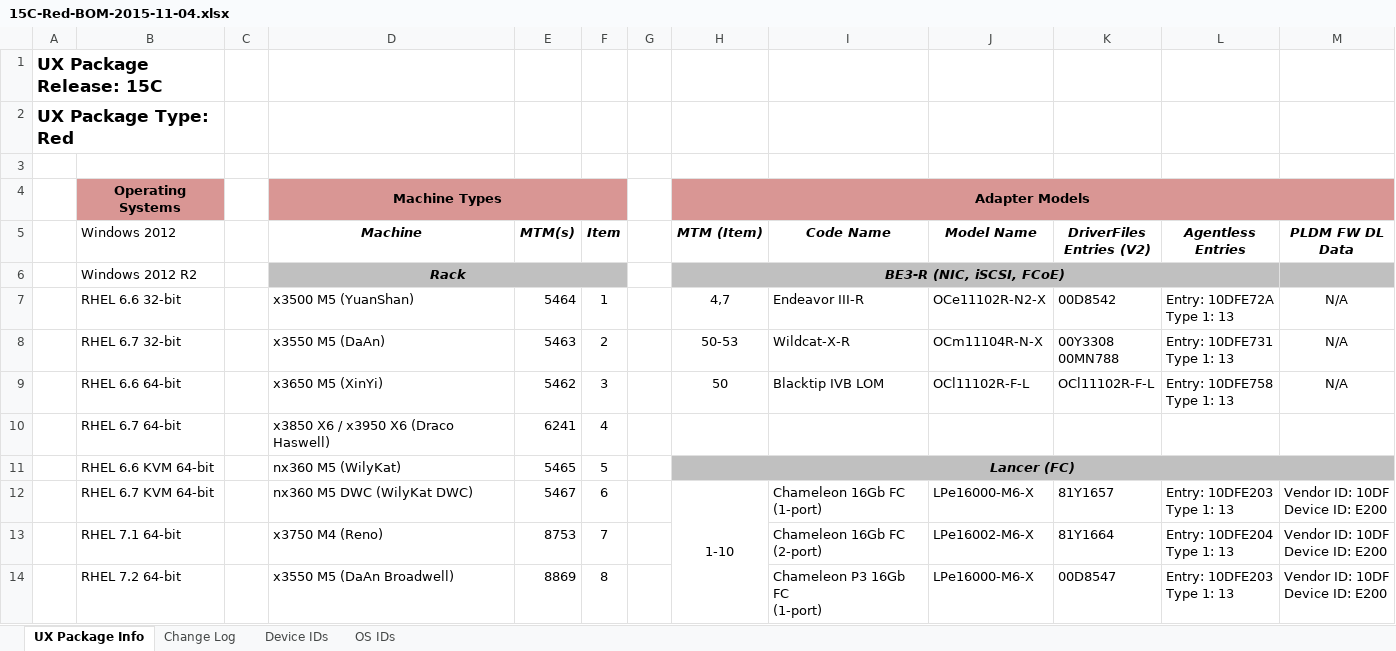
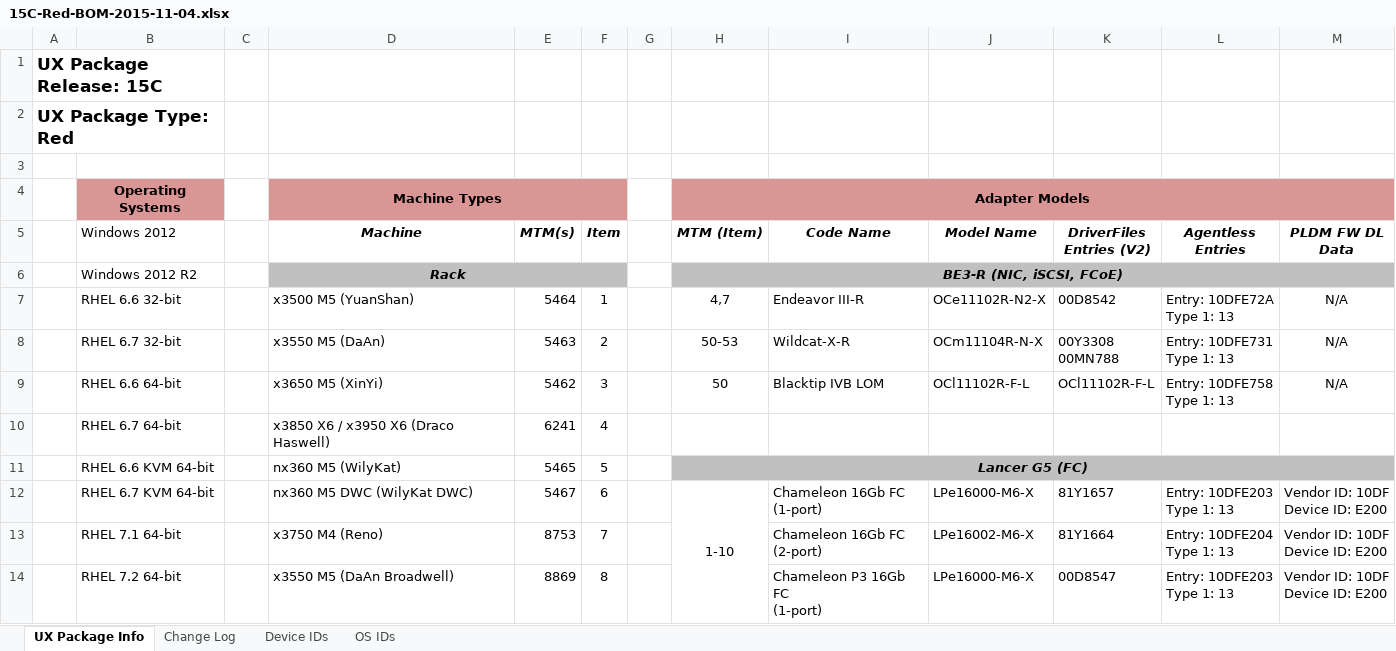
Before and after one commit to sysrage/jar-verify, an Excel workbook: 15C-Red-BOM-2015-11-04.xlsx, sheet UX Package Info, drawn as a sheet; only a part is shown; values as stored, in another font and other column widths than the file's, no borders; the diff names each change by its address in the sheet, - before the commit and + after, or states it on an @@ line.

```diff
--- a/15C-Red-BOM-2015-11-04.xlsx (sheet UX Package Info)
+++ b/15C-Red-BOM-2015-11-04.xlsx (sheet UX Package Info)
-H6:L6 merged
+H6:M6 merged
-H11 (MTM (Item)): Lancer (FC)
+H11 (MTM (Item)): Lancer G5 (FC)
```
Also changed, not shown: 1 other file.
